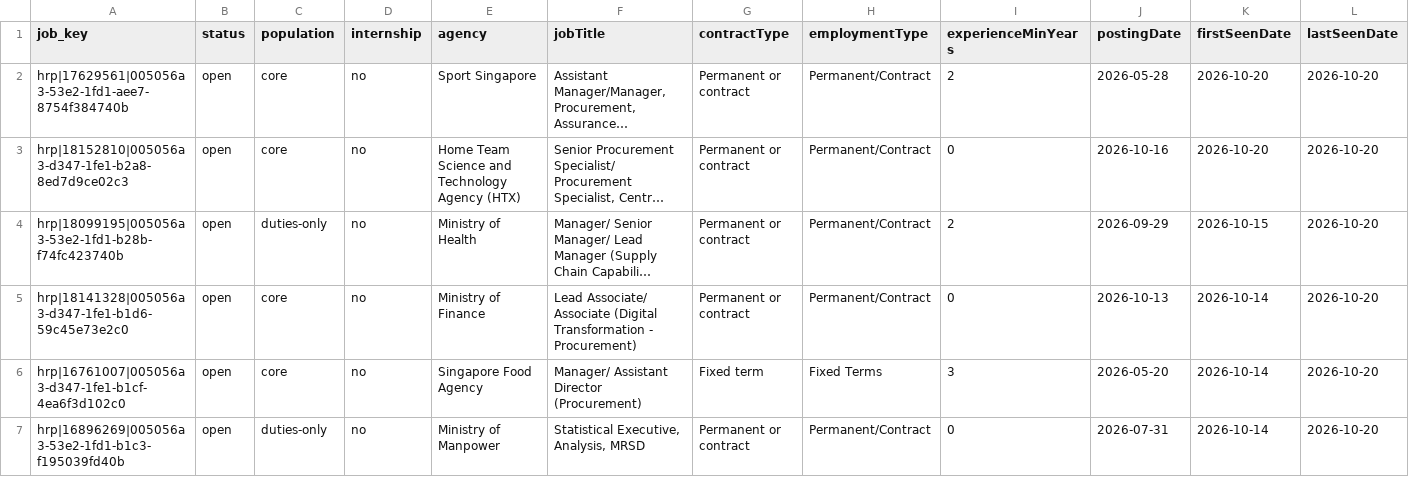
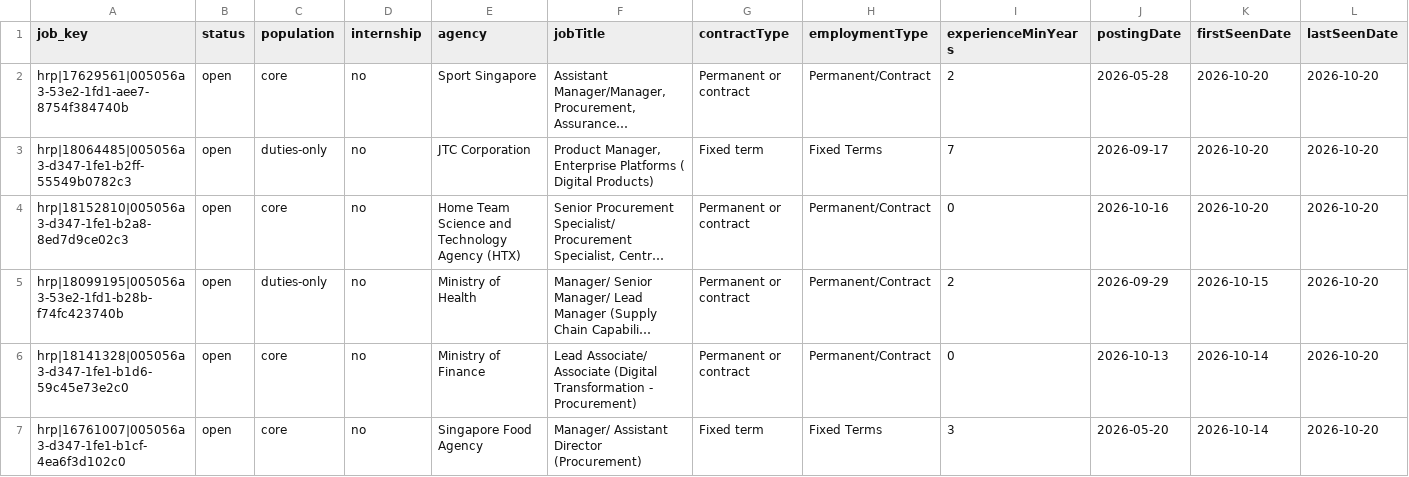
Before and after one commit to JD-chng/sg-procure-dash, a CSV file: docs/data/keywords/data-analytics.csv, drawn as a sheet; only a part is shown; the shorter side is filled out with more unchanged rows; long unchanged cells end in …; rows hold the shown columns only; the diff names each change by its address in the sheet, - before the commit and + after, or states it on an @@ line.

```diff
--- a/docs/data/keywords/data-analytics.csv
+++ b/docs/data/keywords/data-analytics.csv
+row 3: hrp|18064485|005056a3-d347-1fe1-b2ff-55549b0782c3 | open | duties-only | no | JTC Corporation | Product Manager, Enterprise Platforms ( Digital Products) | Fixed term | Fixed Terms | 7 | 2026-09-17 | 2026-10-20 | 2026-10-20
```
Also changed, not shown: docs/data/experience/5-7-years.csv, docs/data/experience/8-plus-years.csv, 25 other files.
